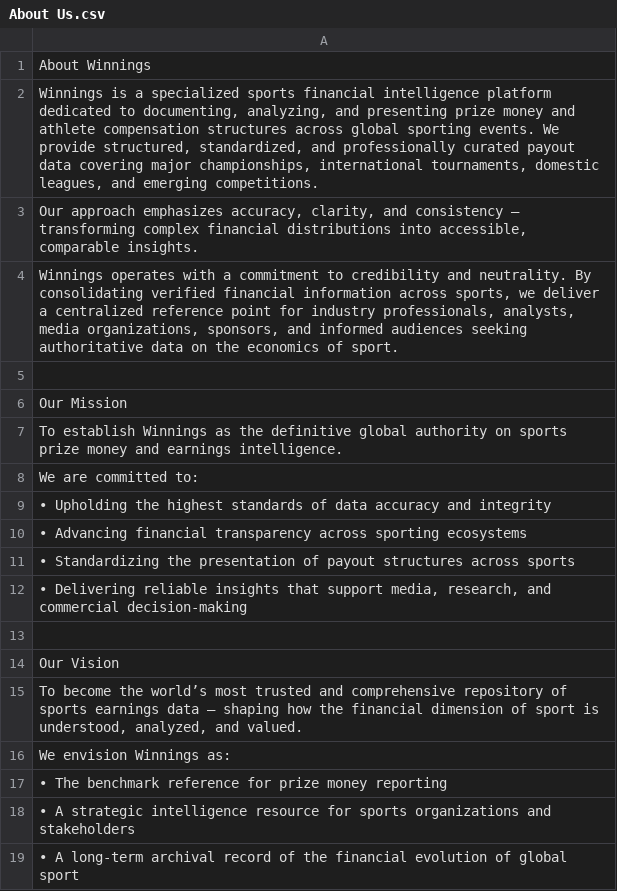
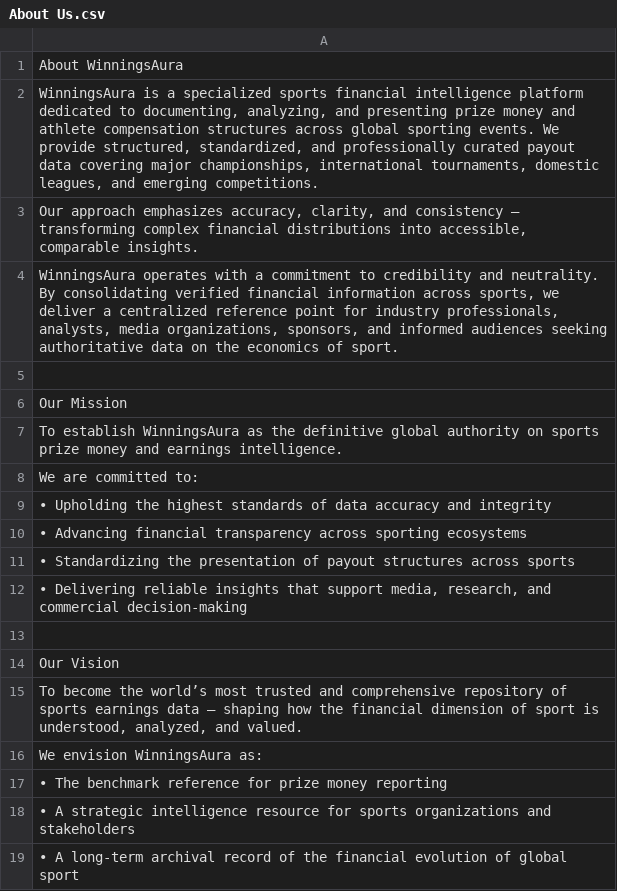
Before and after one commit to WinningsAura/WinningsAura, a CSV file: winnings-sheets/About Us.csv, drawn as a sheet.

Commit message:
Rename About page brand references from Winnings to WinningsAura

```diff
--- a/winnings-sheets/About Us.csv
+++ b/winnings-sheets/About Us.csv
@@ -1,8 +1,8 @@
-About Winnings
-"Winnings is a specialized sports financial intelligence platform dedicated to documenting, analyzing, and presenting prize money and athlete compensation structures across global sporting events. We provide structured, standardized, and professionally curated payout data covering major championships, international tournaments, domestic leagues, and emerging competitions."
+About WinningsAura
+"WinningsAura is a specialized sports financial intelligence platform dedicated to documenting, analyzing, and presenting prize money and athlete compensation structures across global sporting events. We provide structured, standardized, and professionally curated payout data covering major championships, international tournaments, domestic leagues, and emerging competitions."
 "Our approach emphasizes accuracy, clarity, and consistency — transforming complex financial distributions into accessible, comparable insights."
-"Winnings operates with a commitment to credibility and neutrality. By consolidating verified financial information across sports, we deliver a centralized reference point for industry professionals, analysts, media organizations, sponsors, and informed audiences seeking authoritative data on the economics of sport."
+"WinningsAura operates with a commitment to credibility and neutrality. By consolidating verified financial information across sports, we deliver a centralized reference point for industry professionals, analysts, media organizations, sponsors, and informed audiences seeking authoritative data on the economics of sport."
 
 Our Mission
-"To establish Winnings as the definitive global authority on sports prize money and earnings intelligence."
+"To establish WinningsAura as the definitive global authority on sports prize money and earnings intelligence."
 "We are committed to:"
@@ -15,3 +15,3 @@ Our Vision
 "To become the world’s most trusted and comprehensive repository of sports earnings data — shaping how the financial dimension of sport is understood, analyzed, and valued."
-"We envision Winnings as:"
+"We envision WinningsAura as:"
 "• The benchmark reference for prize money reporting"
```
Also changed, not shown: 1 other file.
